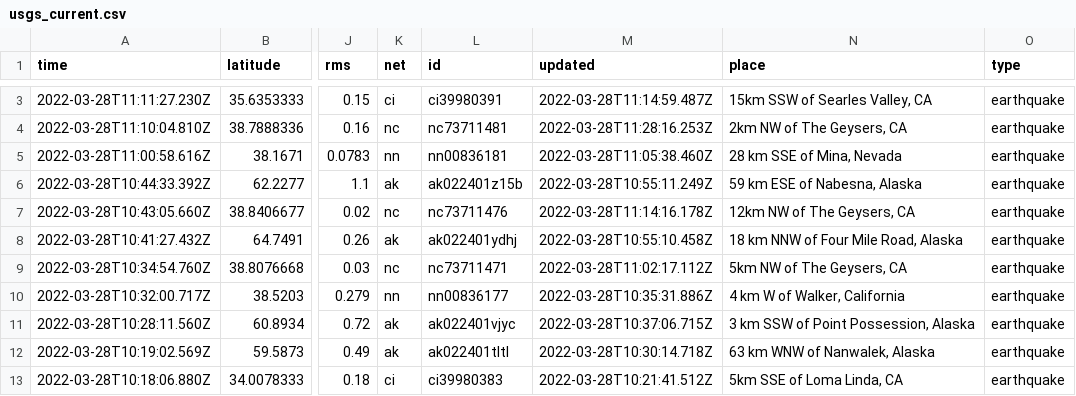
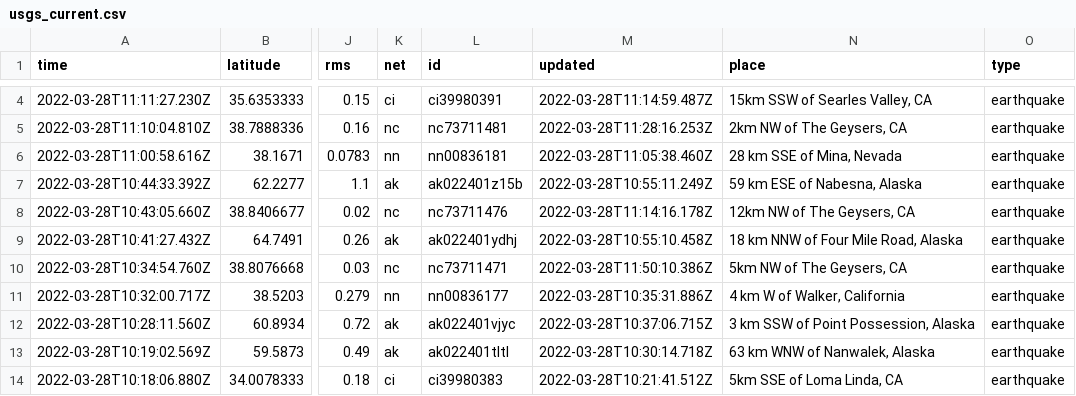
Before and after one commit to LauriNuoska/NICARharjoitus, a CSV file: usgs_current.csv, drawn as a sheet; only a part is shown, gaps mark what is left out; addresses are those after the commit; the diff covers the shown part only; the diff names each change by its address in the sheet, - before the commit and + after, or states it on an @@ line.

```diff
--- a/usgs_current.csv
+++ b/usgs_current.csv
-M10 (updated): 2022-03-28T11:02:17.112Z
+M10 (updated): 2022-03-28T11:50:10.386Z
```
Also changed, not shown: 1 added row, 1 removed row and 8 edited cells elsewhere in this file, 1 other file.
